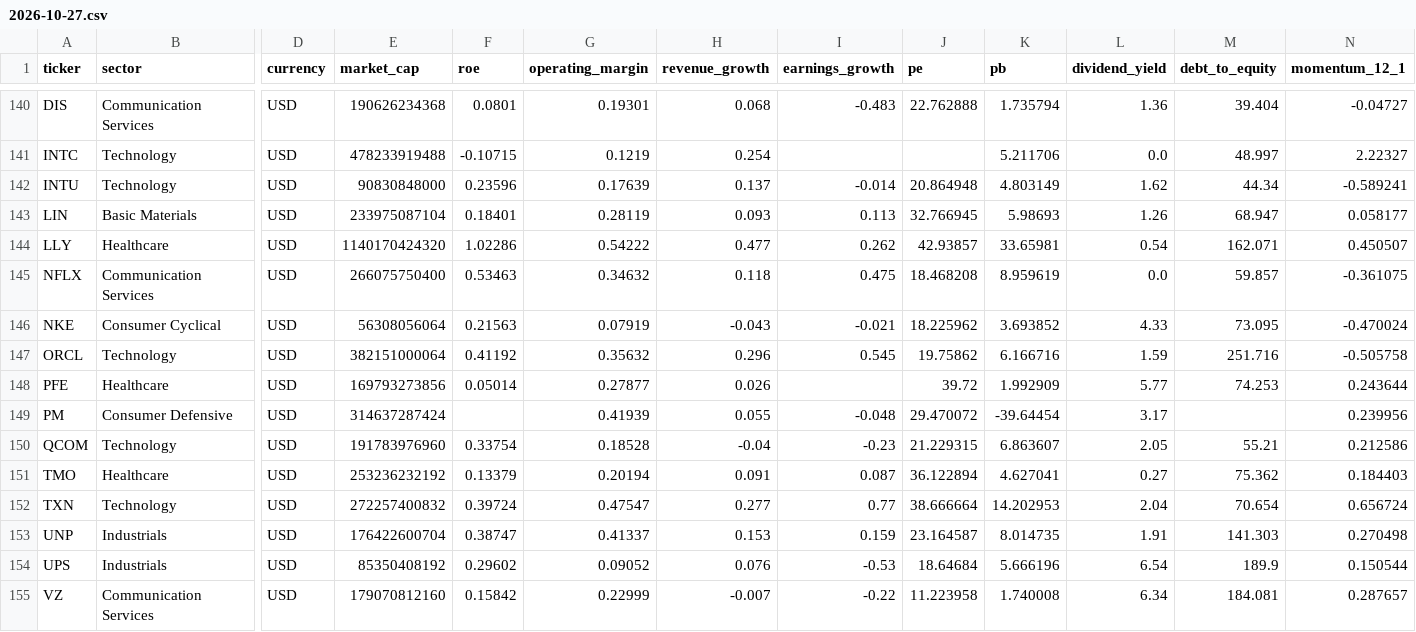
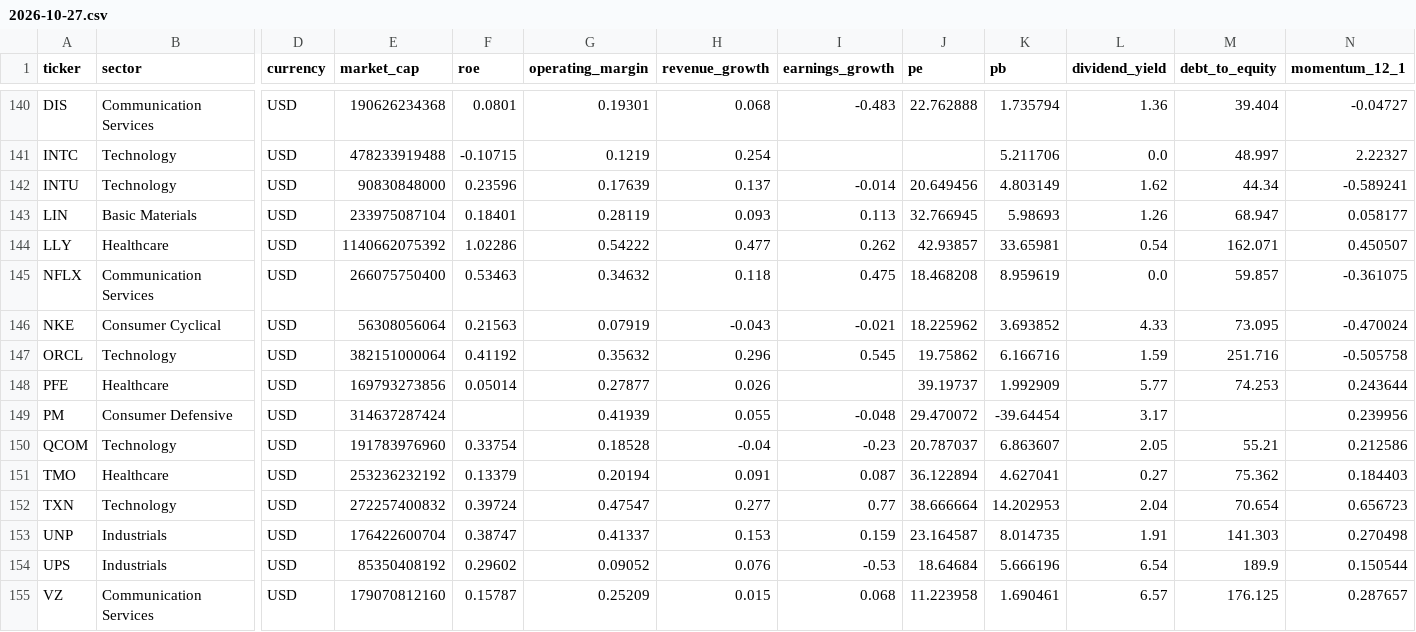
Before and after one commit to uenokai/stock-price-information-collection, a CSV file: data/fundamentals/2026-10-27.csv, drawn as a sheet; only a part is shown, gaps mark what is left out; the diff covers the shown part only; the diff names each change by its address in the sheet, - before the commit and + after, or states it on an @@ line.

```diff
--- a/data/fundamentals/2026-10-27.csv
+++ b/data/fundamentals/2026-10-27.csv
-J142 (pe): 20.864948
+J142 (pe): 20.649456
-E144 (market_cap): 1140170424320
+E144 (market_cap): 1140662075392
-J148 (pe): 39.72
+J148 (pe): 39.19737
-J150 (pe): 21.229315
+J150 (pe): 20.787037
-N152 (momentum_12_1): 0.656724
+N152 (momentum_12_1): 0.656723
-F155 (roe): 0.15842
+F155 (roe): 0.15787
-G155 (operating_margin): 0.22999
+G155 (operating_margin): 0.25209
-H155 (revenue_growth): -0.007
+H155 (revenue_growth): 0.015
-I155 (earnings_growth): -0.22
+I155 (earnings_growth): 0.068
-K155 (pb): 1.740008
+K155 (pb): 1.690461
-L155 (dividend_yield): 6.34
+L155 (dividend_yield): 6.57
-M155 (debt_to_equity): 184.081
+M155 (debt_to_equity): 176.125
```
Also changed, not shown: 55 edited cells elsewhere in this file, data/watchlist.csv, 3 other files.
